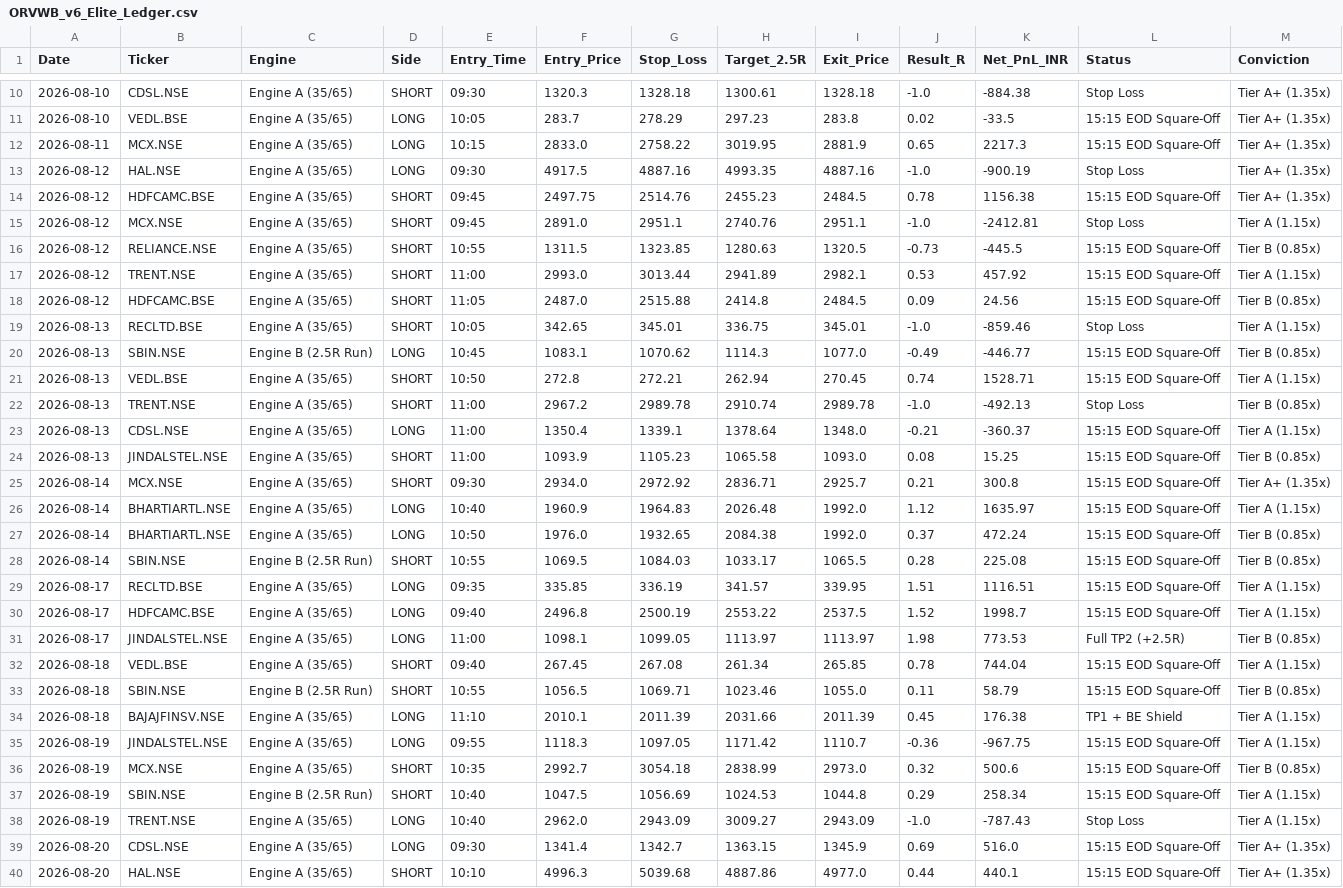
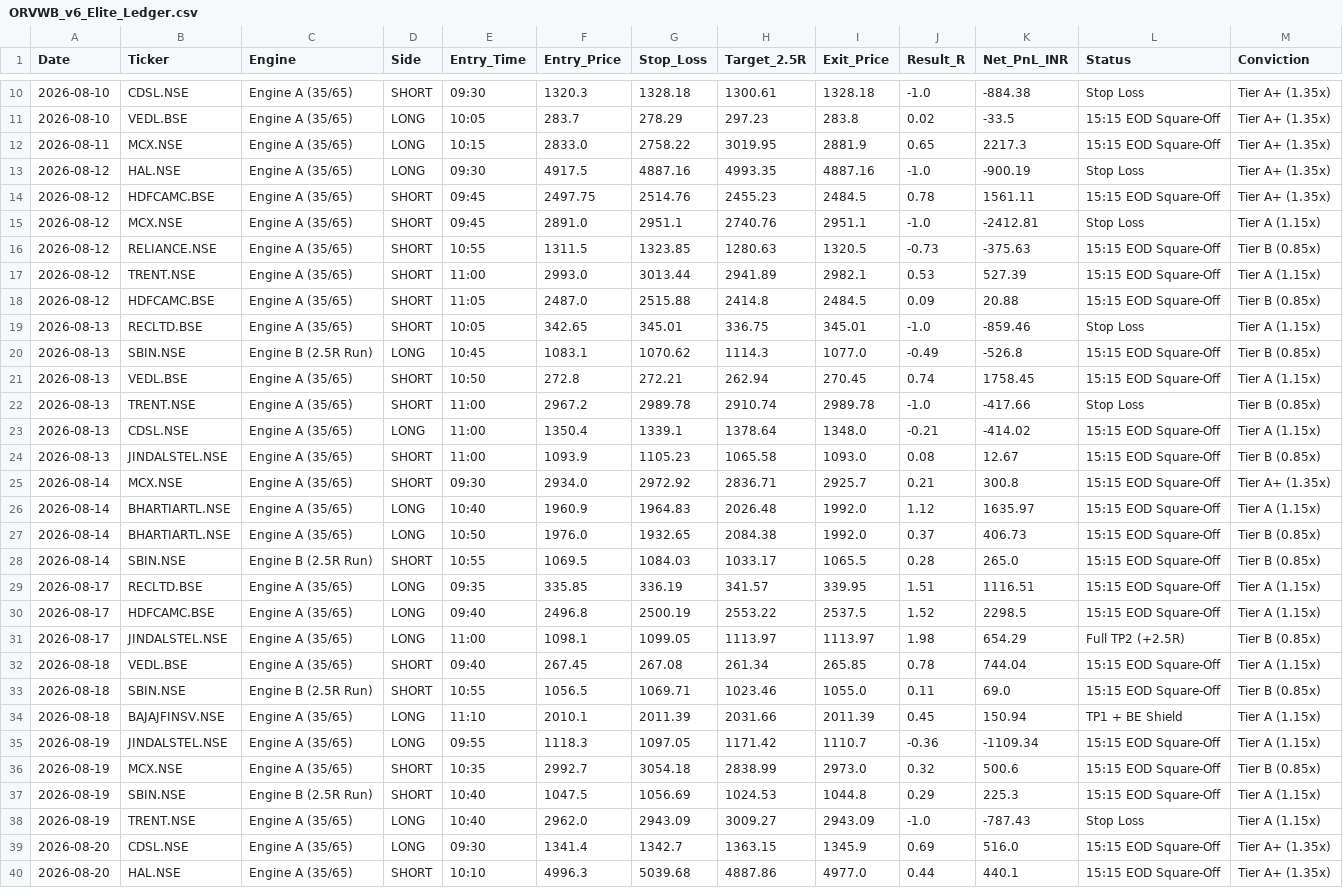
Before and after one commit to hellhound01210/algo-paper-trader, a CSV file: ORVWB_v6_Elite_Ledger.csv, drawn as a sheet; only a part is shown, gaps mark what is left out; the diff covers the shown part only.

```diff
--- a/ORVWB_v6_Elite_Ledger.csv
+++ b/ORVWB_v6_Elite_Ledger.csv
@@ -13,26 +13,26 @@ Date,Ticker,Engine,Side,Entry_Time,Entry_Price,Stop_Loss,Target_2.5R,Exit_Price,
 2026-08-12,HAL.NSE,Engine A (35/65),LONG,09:30,4917.5,4887.16,4993.35,4887.16,-1.0,-900.19,Stop Loss,Tier A+ (1.35x)
-2026-08-12,HDFCAMC.BSE,Engine A (35/65),SHORT,09:45,2497.75,2514.76,2455.23,2484.5,0.78,1156.38,15:15 EOD Square-Off,Tier A+ (1.35x)
+2026-08-12,HDFCAMC.BSE,Engine A (35/65),SHORT,09:45,2497.75,2514.76,2455.23,2484.5,0.78,1561.11,15:15 EOD Square-Off,Tier A+ (1.35x)
 2026-08-12,MCX.NSE,Engine A (35/65),SHORT,09:45,2891.0,2951.1,2740.76,2951.1,-1.0,-2412.81,Stop Loss,Tier A (1.15x)
-2026-08-12,RELIANCE.NSE,Engine A (35/65),SHORT,10:55,1311.5,1323.85,1280.63,1320.5,-0.73,-445.5,15:15 EOD Square-Off,Tier B (0.85x)
-2026-08-12,TRENT.NSE,Engine A (35/65),SHORT,11:00,2993.0,3013.44,2941.89,2982.1,0.53,457.92,15:15 EOD Square-Off,Tier A (1.15x)
-2026-08-12,HDFCAMC.BSE,Engine A (35/65),SHORT,11:05,2487.0,2515.88,2414.8,2484.5,0.09,24.56,15:15 EOD Square-Off,Tier B (0.85x)
+2026-08-12,RELIANCE.NSE,Engine A (35/65),SHORT,10:55,1311.5,1323.85,1280.63,1320.5,-0.73,-375.63,15:15 EOD Square-Off,Tier B (0.85x)
+2026-08-12,TRENT.NSE,Engine A (35/65),SHORT,11:00,2993.0,3013.44,2941.89,2982.1,0.53,527.39,15:15 EOD Square-Off,Tier A (1.15x)
+2026-08-12,HDFCAMC.BSE,Engine A (35/65),SHORT,11:05,2487.0,2515.88,2414.8,2484.5,0.09,20.88,15:15 EOD Square-Off,Tier B (0.85x)
 2026-08-13,RECLTD.BSE,Engine A (35/65),SHORT,10:05,342.65,345.01,336.75,345.01,-1.0,-859.46,Stop Loss,Tier A (1.15x)
-2026-08-13,SBIN.NSE,Engine B (2.5R Run),LONG,10:45,1083.1,1070.62,1114.3,1077.0,-0.49,-446.77,15:15 EOD Square-Off,Tier B (0.85x)
-2026-08-13,VEDL.BSE,Engine A (35/65),SHORT,10:50,272.8,272.21,262.94,270.45,0.74,1528.71,15:15 EOD Square-Off,Tier A (1.15x)
-2026-08-13,TRENT.NSE,Engine A (35/65),SHORT,11:00,2967.2,2989.78,2910.74,2989.78,-1.0,-492.13,Stop Loss,Tier B (0.85x)
-2026-08-13,CDSL.NSE,Engine A (35/65),LONG,11:00,1350.4,1339.1,1378.64,1348.0,-0.21,-360.37,15:15 EOD Square-Off,Tier A (1.15x)
-2026-08-13,JINDALSTEL.NSE,Engine A (35/65),SHORT,11:00,1093.9,1105.23,1065.58,1093.0,0.08,15.25,15:15 EOD Square-Off,Tier B (0.85x)
+2026-08-13,SBIN.NSE,Engine B (2.5R Run),LONG,10:45,1083.1,1070.62,1114.3,1077.0,-0.49,-526.8,15:15 EOD Square-Off,Tier B (0.85x)
+2026-08-13,VEDL.BSE,Engine A (35/65),SHORT,10:50,272.8,272.21,262.94,270.45,0.74,1758.45,15:15 EOD Square-Off,Tier A (1.15x)
+2026-08-13,TRENT.NSE,Engine A (35/65),SHORT,11:00,2967.2,2989.78,2910.74,2989.78,-1.0,-417.66,Stop Loss,Tier B (0.85x)
+2026-08-13,CDSL.NSE,Engine A (35/65),LONG,11:00,1350.4,1339.1,1378.64,1348.0,-0.21,-414.02,15:15 EOD Square-Off,Tier A (1.15x)
+2026-08-13,JINDALSTEL.NSE,Engine A (35/65),SHORT,11:00,1093.9,1105.23,1065.58,1093.0,0.08,12.67,15:15 EOD Square-Off,Tier B (0.85x)
 2026-08-14,MCX.NSE,Engine A (35/65),SHORT,09:30,2934.0,2972.92,2836.71,2925.7,0.21,300.8,15:15 EOD Square-Off,Tier A+ (1.35x)
 2026-08-14,BHARTIARTL.NSE,Engine A (35/65),LONG,10:40,1960.9,1964.83,2026.48,1992.0,1.12,1635.97,15:15 EOD Square-Off,Tier A (1.15x)
-2026-08-14,BHARTIARTL.NSE,Engine A (35/65),LONG,10:50,1976.0,1932.65,2084.38,1992.0,0.37,472.24,15:15 EOD Square-Off,Tier B (0.85x)
-2026-08-14,SBIN.NSE,Engine B (2.5R Run),SHORT,10:55,1069.5,1084.03,1033.17,1065.5,0.28,225.08,15:15 EOD Square-Off,Tier B (0.85x)
+2026-08-14,BHARTIARTL.NSE,Engine A (35/65),LONG,10:50,1976.0,1932.65,2084.38,1992.0,0.37,406.73,15:15 EOD Square-Off,Tier B (0.85x)
+2026-08-14,SBIN.NSE,Engine B (2.5R Run),SHORT,10:55,1069.5,1084.03,1033.17,1065.5,0.28,265.0,15:15 EOD Square-Off,Tier B (0.85x)
 2026-08-17,RECLTD.BSE,Engine A (35/65),LONG,09:35,335.85,336.19,341.57,339.95,1.51,1116.51,15:15 EOD Square-Off,Tier A (1.15x)
-2026-08-17,HDFCAMC.BSE,Engine A (35/65),LONG,09:40,2496.8,2500.19,2553.22,2537.5,1.52,1998.7,15:15 EOD Square-Off,Tier A (1.15x)
-2026-08-17,JINDALSTEL.NSE,Engine A (35/65),LONG,11:00,1098.1,1099.05,1113.97,1113.97,1.98,773.53,Full TP2 (+2.5R),Tier B (0.85x)
+2026-08-17,HDFCAMC.BSE,Engine A (35/65),LONG,09:40,2496.8,2500.19,2553.22,2537.5,1.52,2298.5,15:15 EOD Square-Off,Tier A (1.15x)
+2026-08-17,JINDALSTEL.NSE,Engine A (35/65),LONG,11:00,1098.1,1099.05,1113.97,1113.97,1.98,654.29,Full TP2 (+2.5R),Tier B (0.85x)
 2026-08-18,VEDL.BSE,Engine A (35/65),SHORT,09:40,267.45,267.08,261.34,265.85,0.78,744.04,15:15 EOD Square-Off,Tier A (1.15x)
-2026-08-18,SBIN.NSE,Engine B (2.5R Run),SHORT,10:55,1056.5,1069.71,1023.46,1055.0,0.11,58.79,15:15 EOD Square-Off,Tier B (0.85x)
-2026-08-18,BAJAJFINSV.NSE,Engine A (35/65),LONG,11:10,2010.1,2011.39,2031.66,2011.39,0.45,176.38,TP1 + BE Shield,Tier A (1.15x)
-2026-08-19,JINDALSTEL.NSE,Engine A (35/65),LONG,09:55,1118.3,1097.05,1171.42,1110.7,-0.36,-967.75,15:15 EOD Square-Off,Tier A (1.15x)
+2026-08-18,SBIN.NSE,Engine B (2.5R Run),SHORT,10:55,1056.5,1069.71,1023.46,1055.0,0.11,69.0,15:15 EOD Square-Off,Tier B (0.85x)
+2026-08-18,BAJAJFINSV.NSE,Engine A (35/65),LONG,11:10,2010.1,2011.39,2031.66,2011.39,0.45,150.94,TP1 + BE Shield,Tier A (1.15x)
+2026-08-19,JINDALSTEL.NSE,Engine A (35/65),LONG,09:55,1118.3,1097.05,1171.42,1110.7,-0.36,-1109.34,15:15 EOD Square-Off,Tier A (1.15x)
 2026-08-19,MCX.NSE,Engine A (35/65),SHORT,10:35,2992.7,3054.18,2838.99,2973.0,0.32,500.6,15:15 EOD Square-Off,Tier B (0.85x)
-2026-08-19,SBIN.NSE,Engine B (2.5R Run),SHORT,10:40,1047.5,1056.69,1024.53,1044.8,0.29,258.34,15:15 EOD Square-Off,Tier A (1.15x)
+2026-08-19,SBIN.NSE,Engine B (2.5R Run),SHORT,10:40,1047.5,1056.69,1024.53,1044.8,0.29,225.3,15:15 EOD Square-Off,Tier A (1.15x)
 2026-08-19,TRENT.NSE,Engine A (35/65),LONG,10:40,2962.0,2943.09,3009.27,2943.09,-1.0,-787.43,Stop Loss,Tier A (1.15x)
```
Also changed, not shown: 5 added rows, 3 removed rows and 76 edited cells elsewhere in this file.
